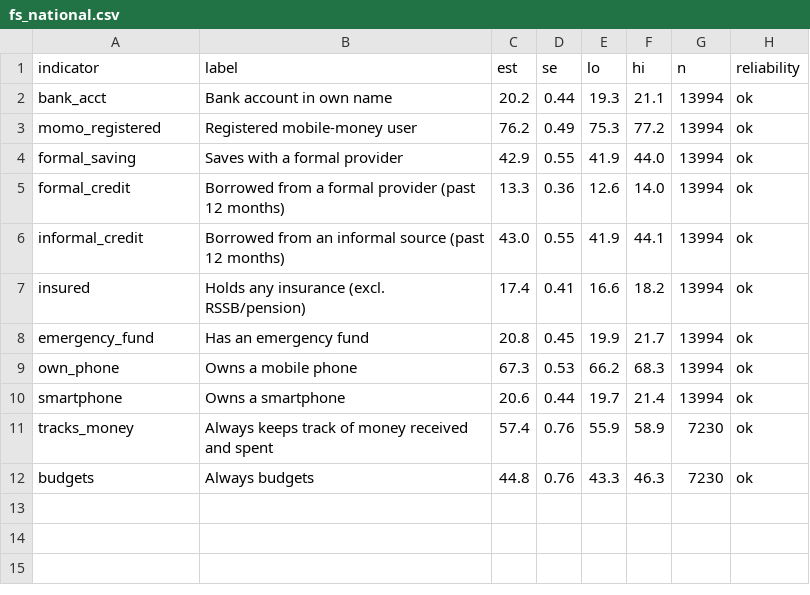
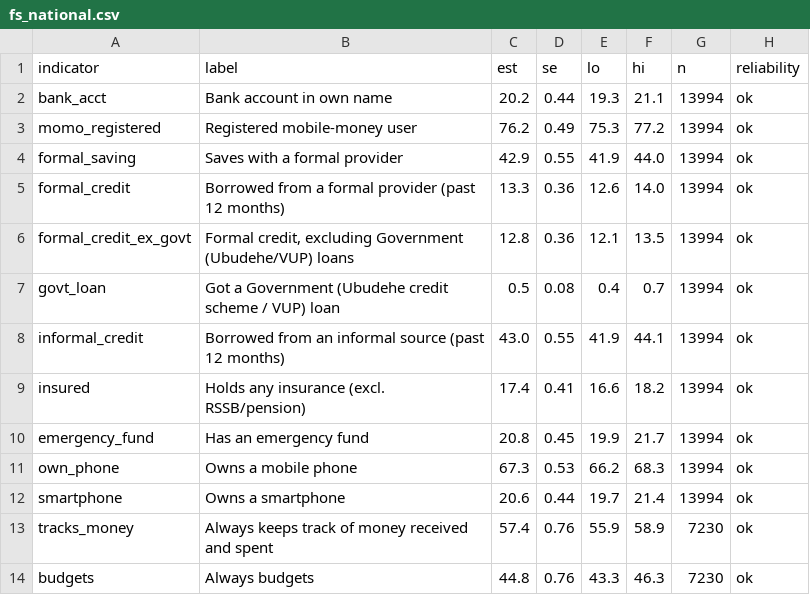
Before and after one commit to patrickntirenganya/FinBridge-Rwanda, a CSV file: data/aggregates/fs_national.csv, drawn as a sheet.

```diff
--- a/data/aggregates/fs_national.csv
+++ b/data/aggregates/fs_national.csv
@@ -5,2 +5,4 @@ formal_saving,Saves with a formal provider,42.9,0.55,41.9,44.0,13994,ok
 formal_credit,Borrowed from a formal provider (past 12 months),13.3,0.36,12.6,14.0,13994,ok
+formal_credit_ex_govt,"Formal credit, excluding Government (Ubudehe/VUP) loans",12.8,0.36,12.1,13.5,13994,ok
+govt_loan,Got a Government (Ubudehe credit scheme / VUP) loan,0.5,0.08,0.4,0.7,13994,ok
 informal_credit,Borrowed from an informal source (past 12 months),43.0,0.55,41.9,44.1,13994,ok
```
Also changed, not shown: 7 other files.
